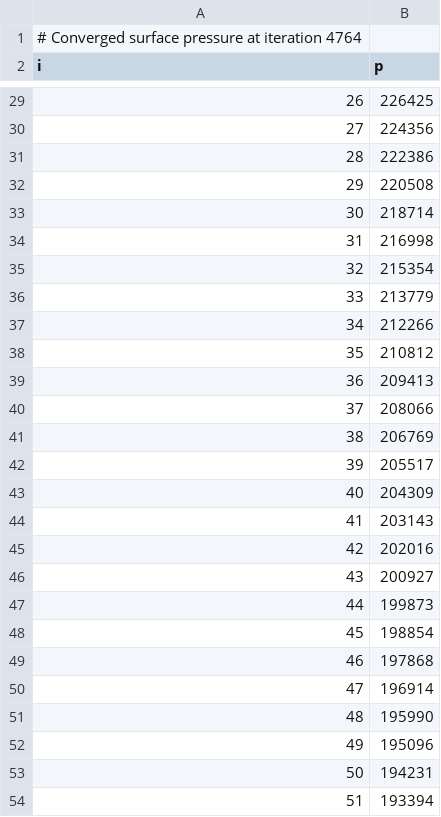
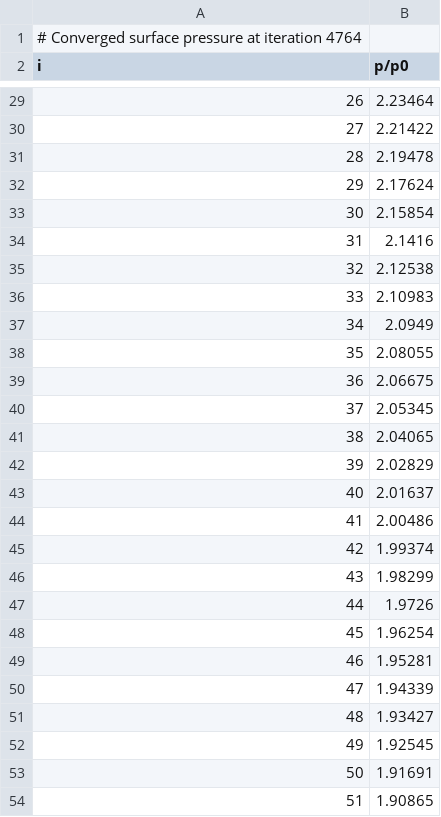
Before and after one commit to Qzt-1007/AndersonCFD_Chap10_Cpp, a CSV file: output/pressure_adiabatic.csv, drawn as a sheet; only a part is shown, gaps mark what is left out; the diff covers the shown part only.

```diff
--- a/output/pressure_adiabatic.csv
+++ b/output/pressure_adiabatic.csv
@@ -1,2 +1,2 @@
 # Converged surface pressure at iteration 4764
-i	p
+i	p/p0
@@ -29,26 +29,26 @@ i	p
-26	226425
-27	224356
-28	222386
-29	220508
-30	218714
-31	216998
-32	215354
-33	213779
-34	212266
-35	210812
-36	209413
-37	208066
-38	206769
-39	205517
-40	204309
-41	203143
-42	202016
-43	200927
-44	199873
-45	198854
-46	197868
-47	196914
-48	195990
-49	195096
-50	194231
-51	193394
+26	2.23464
+27	2.21422
+28	2.19478
+29	2.17624
+30	2.15854
+31	2.1416
+32	2.12538
+33	2.10983
+34	2.0949
+35	2.08055
+36	2.06675
+37	2.05345
+38	2.04065
+39	2.02829
+40	2.01637
+41	2.00486
+42	1.99374
+43	1.98299
+44	1.9726
+45	1.96254
+46	1.95281
+47	1.94339
+48	1.93427
+49	1.92545
+50	1.91691
+51	1.90865
```
Also changed, not shown: 44 edited cells elsewhere in this file, 4 other files.
